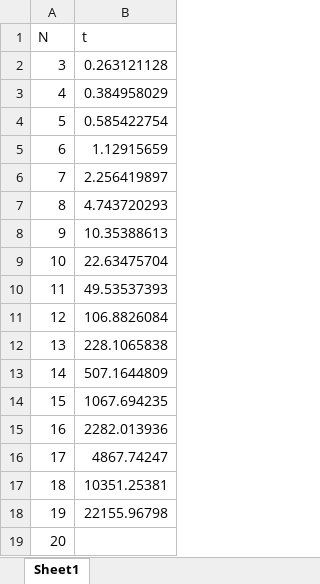
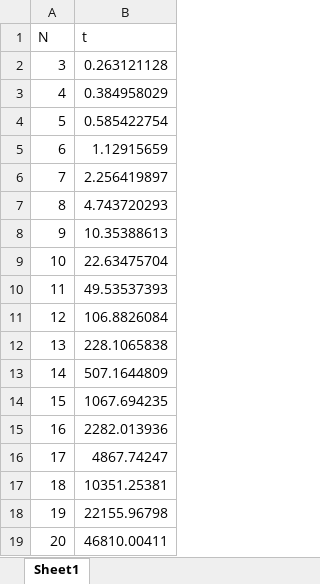
Before and after one commit to Weetabixx/QuantumExperiment, an Excel workbook: data.xlsx, sheet Sheet1, drawn as a sheet; values as stored, in another font and other column widths than the file's, no borders; the diff names each change by its address in the sheet, - before the commit and + after, or states it on an @@ line.

```diff
--- a/data.xlsx (sheet Sheet1)
+++ b/data.xlsx (sheet Sheet1)
-B19 (t): (empty)
+B19 (t): 46810.00411
```
Also changed, not shown: 1 other file.
